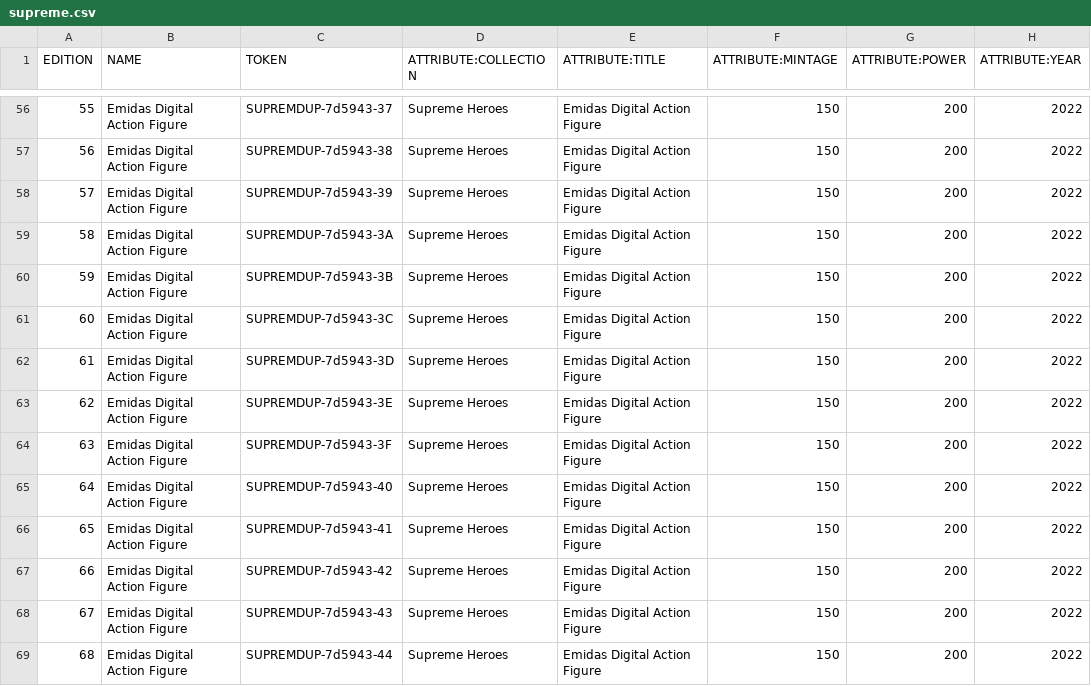
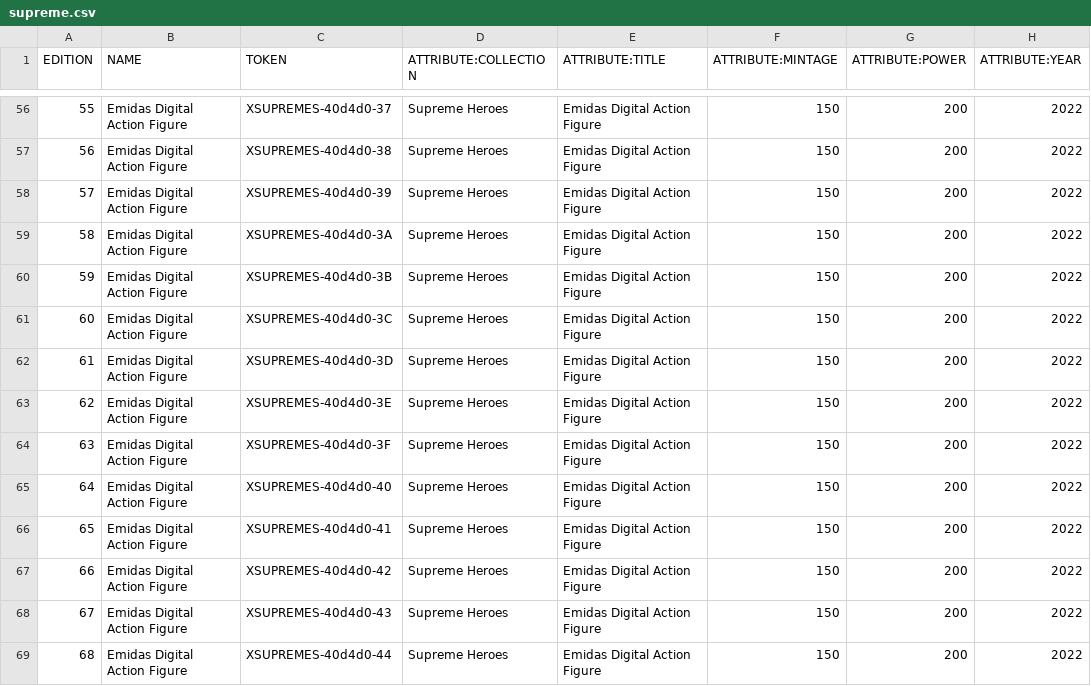
Before and after one commit to horizonnlabs/sc-gnogen-gng-mining-rs, a CSV file: scripts/data_devnet/supreme.csv, drawn as a sheet; only a part is shown, gaps mark what is left out; the diff covers the shown part only; the diff names each change by its address in the sheet, - before the commit and + after, or states it on an @@ line.

```diff
--- a/scripts/data_devnet/supreme.csv
+++ b/scripts/data_devnet/supreme.csv
-C56 (TOKEN): SUPREMDUP-7d5943-37
+C56 (TOKEN): XSUPREMES-40d4d0-37
-C57 (TOKEN): SUPREMDUP-7d5943-38
+C57 (TOKEN): XSUPREMES-40d4d0-38
-C58 (TOKEN): SUPREMDUP-7d5943-39
+C58 (TOKEN): XSUPREMES-40d4d0-39
-C59 (TOKEN): SUPREMDUP-7d5943-3A
+C59 (TOKEN): XSUPREMES-40d4d0-3A
-C60 (TOKEN): SUPREMDUP-7d5943-3B
+C60 (TOKEN): XSUPREMES-40d4d0-3B
-C61 (TOKEN): SUPREMDUP-7d5943-3C
+C61 (TOKEN): XSUPREMES-40d4d0-3C
-C62 (TOKEN): SUPREMDUP-7d5943-3D
+C62 (TOKEN): XSUPREMES-40d4d0-3D
-C63 (TOKEN): SUPREMDUP-7d5943-3E
+C63 (TOKEN): XSUPREMES-40d4d0-3E
-C64 (TOKEN): SUPREMDUP-7d5943-3F
+C64 (TOKEN): XSUPREMES-40d4d0-3F
-C65 (TOKEN): SUPREMDUP-7d5943-40
+C65 (TOKEN): XSUPREMES-40d4d0-40
-C66 (TOKEN): SUPREMDUP-7d5943-41
+C66 (TOKEN): XSUPREMES-40d4d0-41
-C67 (TOKEN): SUPREMDUP-7d5943-42
+C67 (TOKEN): XSUPREMES-40d4d0-42
-C68 (TOKEN): SUPREMDUP-7d5943-43
+C68 (TOKEN): XSUPREMES-40d4d0-43
-C69 (TOKEN): SUPREMDUP-7d5943-44
+C69 (TOKEN): XSUPREMES-40d4d0-44
```
Also changed, not shown: 135 edited cells elsewhere in this file, scripts/data_devnet/emidas.csv, 10 other files.
